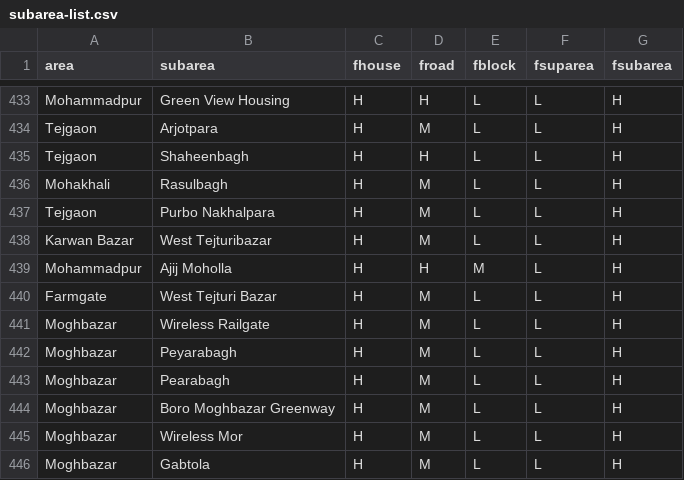
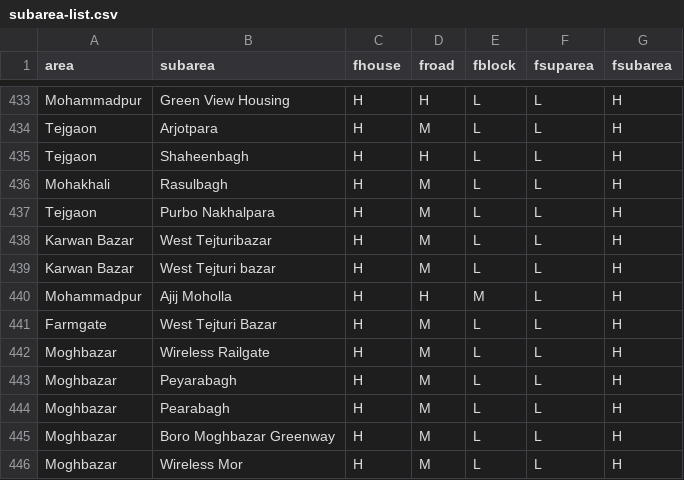
Before and after one commit to ReedwanHossain/Address-Cleansing, a CSV file: subarea-list.csv, drawn as a sheet; only a part is shown, gaps mark what is left out; the shorter side is filled out with more unchanged rows.

Commit message:
Update for bulding name with road and subarea, and tweaked geocoded module

```diff
--- a/subarea-list.csv
+++ b/subarea-list.csv
@@ -438,2 +438,3 @@ Tejgaon,Purbo Nakhalpara,H,M,L,L,H
 Karwan Bazar,West Tejturibazar,H,M,L,L,H
+Karwan Bazar,West Tejturi bazar,H,M,L,L,H
 Mohammadpur,Ajij Moholla,H,H,M,L,H
```
Also changed, not shown: testfile.csv, 4 other files.
